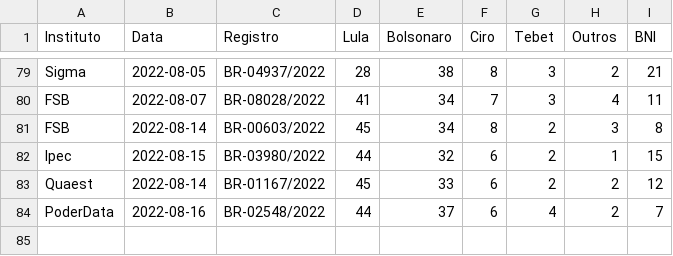
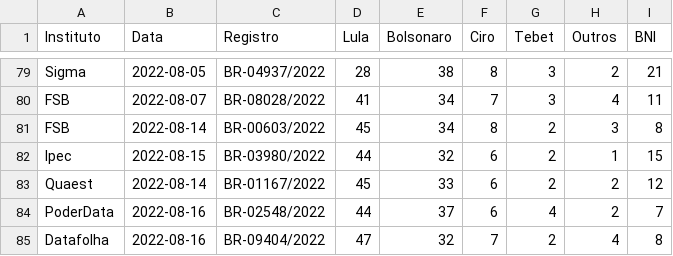
Before and after one commit to Nexo-Dados/pesquisas-presidenciais-2022, a CSV file: pesquisas_1t.csv, drawn as a sheet; only a part is shown, gaps mark what is left out; the diff names each change by its address in the sheet, - before the commit and + after, or states it on an @@ line.

```diff
--- a/pesquisas_1t.csv
+++ b/pesquisas_1t.csv
+row 85: Datafolha | 2022-08-16 | BR-09404/2022 | 47 | 32 | 7 | 2 | 4 | 8
```
Also changed, not shown: 3 other files.
